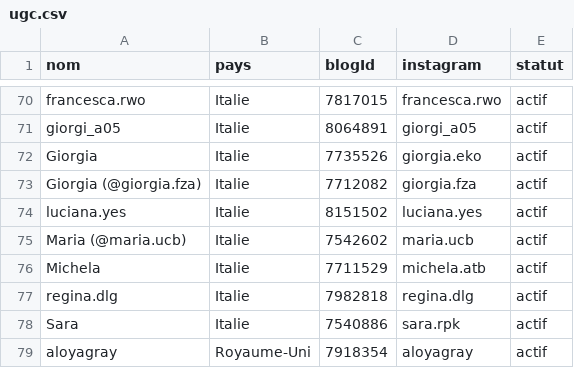
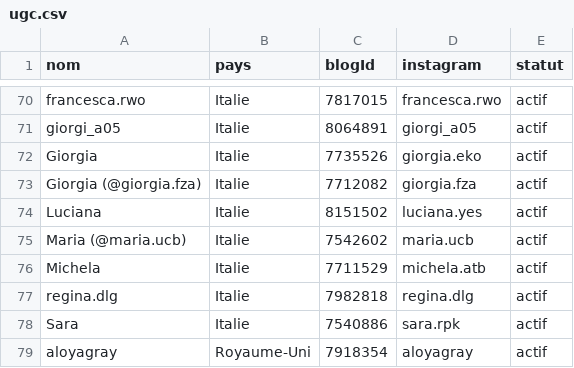
Before and after one commit to creator-ugc/creator-ugc.github.io, a CSV file: ugc-9c2e21c0e664/ugc.csv, drawn as a sheet; only a part is shown, gaps mark what is left out.

```diff
--- a/ugc-9c2e21c0e664/ugc.csv
+++ b/ugc-9c2e21c0e664/ugc.csv
@@ -73,3 +73,3 @@ Giorgia,Italie,7735526,giorgia.eko,actif
 Giorgia (@giorgia.fza),Italie,7712082,giorgia.fza,actif
-luciana.yes,Italie,8151502,luciana.yes,actif
+Luciana,Italie,8151502,luciana.yes,actif
 Maria (@maria.ucb),Italie,7542602,maria.ucb,actif
```
Also changed, not shown: 7 other files.
